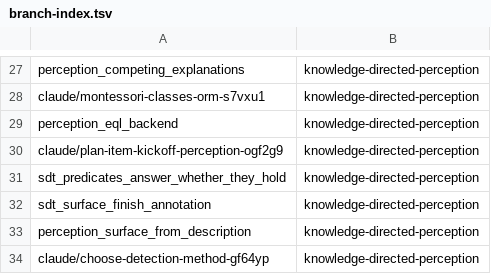
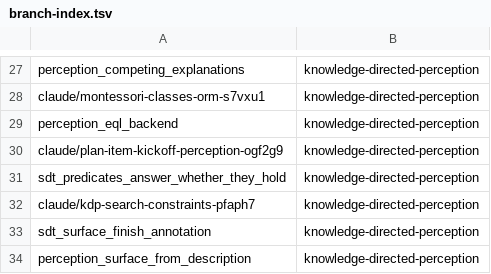
Before and after one commit to AbdelrhmanBassiouny/cognitive_robot_abstract_machine, a TSV file: .claude/personal/plans/_generated/branch-index.tsv, drawn as a sheet; only a part is shown, gaps mark what is left out; the shorter side is filled out with more unchanged rows; the diff names each change by its address in the sheet, - before the commit and + after, or states it on an @@ line.

Commit message:
Update plan manifest for knowledge-directed-perception

```diff
--- a/.claude/personal/plans/_generated/branch-index.tsv
+++ b/.claude/personal/plans/_generated/branch-index.tsv
+row 32: claude/kdp-search-constraints-pfaph7 | knowledge-directed-perception
```
Also changed, not shown: 2 other files.
